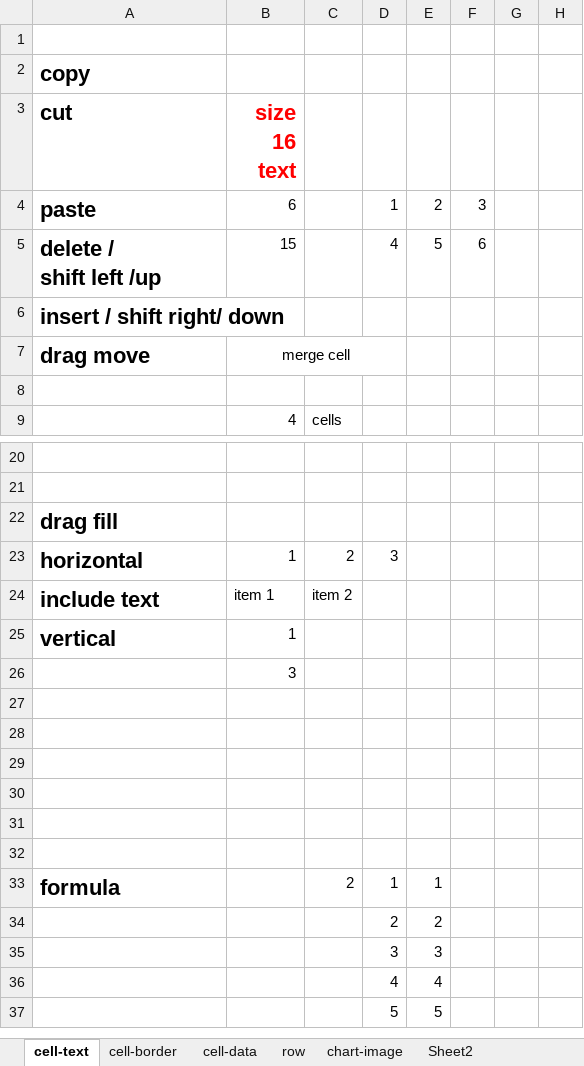
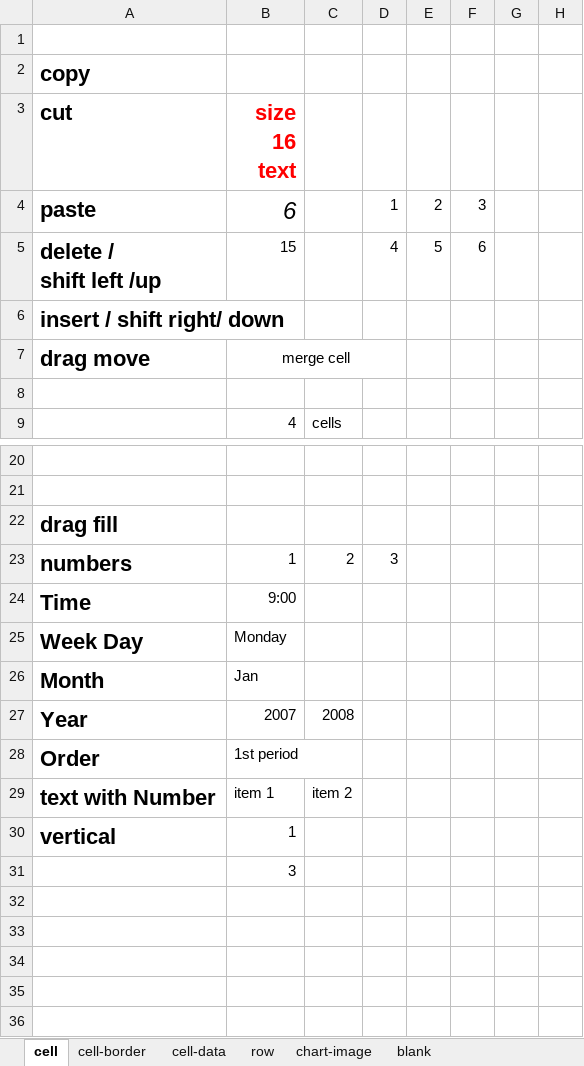
Before and after one commit to zkoss/zkspreadsheet, an Excel workbook: zss.test/src/main/webapp/OperationTest2007.xlsx, sheet cell, drawn as a sheet; only a part is shown, gaps mark what is left out; the shorter side is filled out with more unchanged rows; values as stored, in another font and other column widths than the file's, no borders; addresses are those after the commit; the diff names each change by its address in the sheet, - before the commit and + after, or states it on an @@ line.

```diff
--- a/zss.test/src/main/webapp/OperationTest2007.xlsx (sheet cell)
+++ b/zss.test/src/main/webapp/OperationTest2007.xlsx (sheet cell)
-sheet tab: cell-text
+sheet tab: cell
-sheet tab: Sheet2
+sheet tab: blank
-B4 italic: off
+B4 italic: on, text size: larger
-A23 (cut): horizontal
+A23 (cut): numbers
+row 24: Time | 9:00
+row 25: Week Day | Monday
+row 26: Month | Jan
+row 27: Year | 2007 | 2008
+row 28: Order | 1st period
-A29 (cut): include text
+A29 (cut): text with Number
```
Also changed, not shown: sheet cell-border, charts or pictures.
